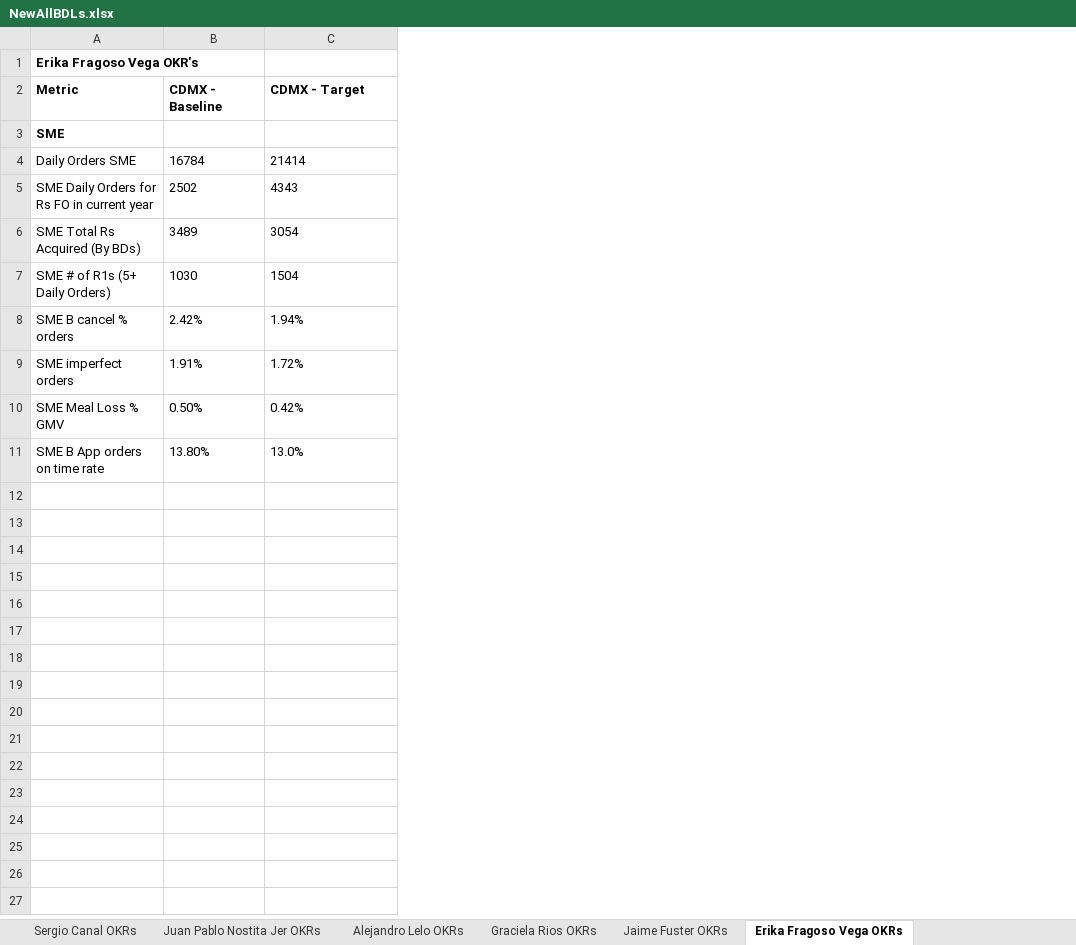
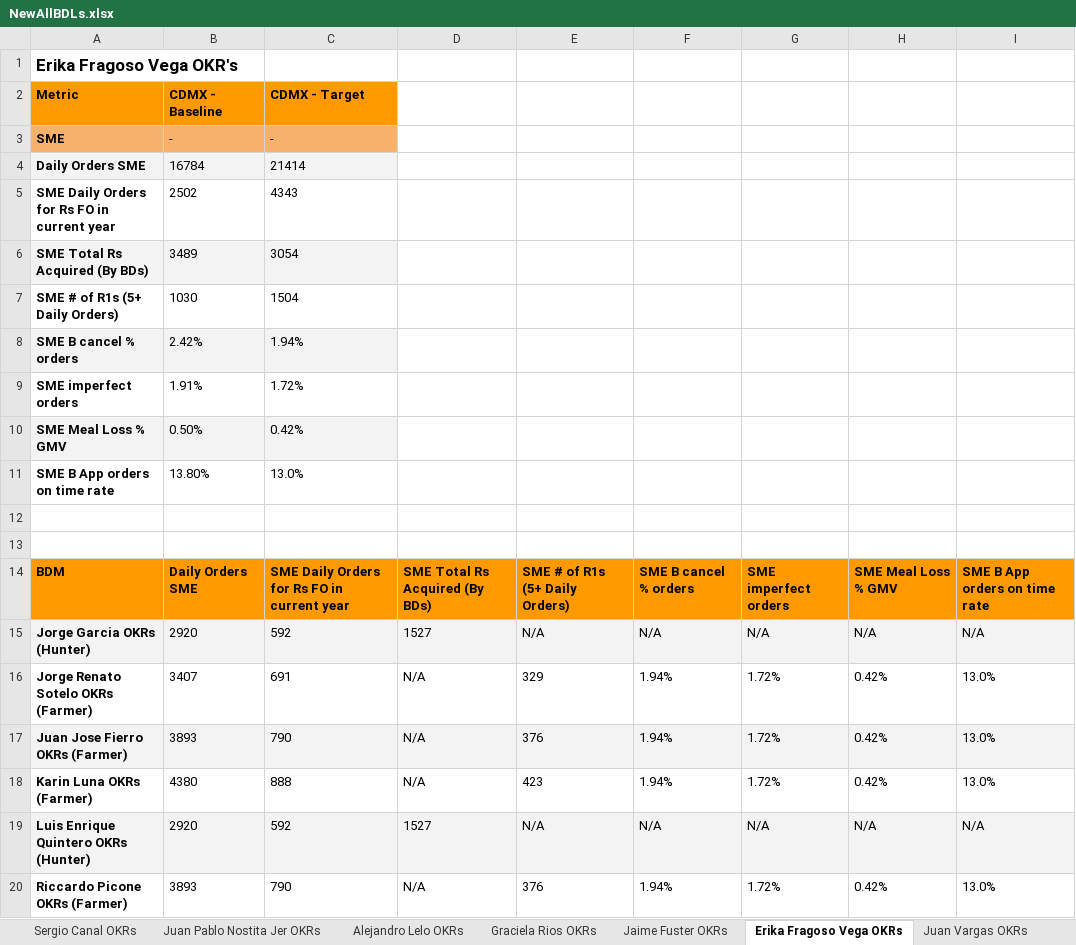
Before and after one commit to mramirezcamacho/TablePerBDM, an Excel workbook: NewAllBDLs.xlsx, sheet Erika Fragoso Vega OKRs, drawn as a sheet; values as stored, in another font and other column widths than the file's, no borders; the diff names each change by its address in the sheet, - before the commit and + after, or states it on an @@ line.

```diff
--- a/NewAllBDLs.xlsx (sheet Erika Fragoso Vega OKRs)
+++ b/NewAllBDLs.xlsx (sheet Erika Fragoso Vega OKRs)
+column D, empty
+column E, empty
+column F, empty
+column G, empty
+column H, empty
+column I, empty
@@ A1 text size: larger @@
-A2:C2 fill: none
+A2:C2 fill: #FF9900
-A3:C3 fill: none
+A3:C3 fill: #F6B26B
-B3: (empty)
+B3: -
-C3: (empty)
+C3: -
-A4:A11 bold: off
+A4:A11 bold: on
-A4:C4 fill: none
+A4:C4 fill: #F3F3F3
-A6:C6 fill: none
+A6:C6 fill: #F3F3F3
-A8:C8 fill: none
+A8:C8 fill: #F3F3F3
-A10:C10 fill: none
+A10:C10 fill: #F3F3F3
+row 12: (empty)
+row 13: (empty)
+row 14: BDM | Daily Orders SME | SME Daily Orders for Rs FO in current year | SME Total Rs Acquired (By BDs) | SME # of R1s (5+ Daily Orders) | SME B cancel % orders | SME imperfect orders | SME Meal Loss % GMV | SME B App orders on time rate
+row 15: Jorge Garcia OKRs (Hunter) | 2920 | 592 | 1527 | N/A | N/A | N/A | N/A | N/A
+row 16: Jorge Renato Sotelo OKRs (Farmer) | 3407 | 691 | N/A | 329 | 1.94% | 1.72% | 0.42% | 13.0%
+row 17: Juan Jose Fierro OKRs (Farmer) | 3893 | 790 | N/A | 376 | 1.94% | 1.72% | 0.42% | 13.0%
+row 18: Karin Luna OKRs (Farmer) | 4380 | 888 | N/A | 423 | 1.94% | 1.72% | 0.42% | 13.0%
+row 19: Luis Enrique Quintero OKRs (Hunter) | 2920 | 592 | 1527 | N/A | N/A | N/A | N/A | N/A
+row 20: Riccardo Picone OKRs (Farmer) | 3893 | 790 | N/A | 376 | 1.94% | 1.72% | 0.42% | 13.0%
```
Also changed, not shown: sheet Catalina Arteaga OKRs, sheet Graciela Rios OKRs, sheet Jaime Fuster OKRs, sheet Juan Vargas OKRs, sheet Guillermo Renteria OKRs, sheet Patricia Cataluna Diaz OKRs, 4 more sheets, other sheet tabs, 18 other files.
